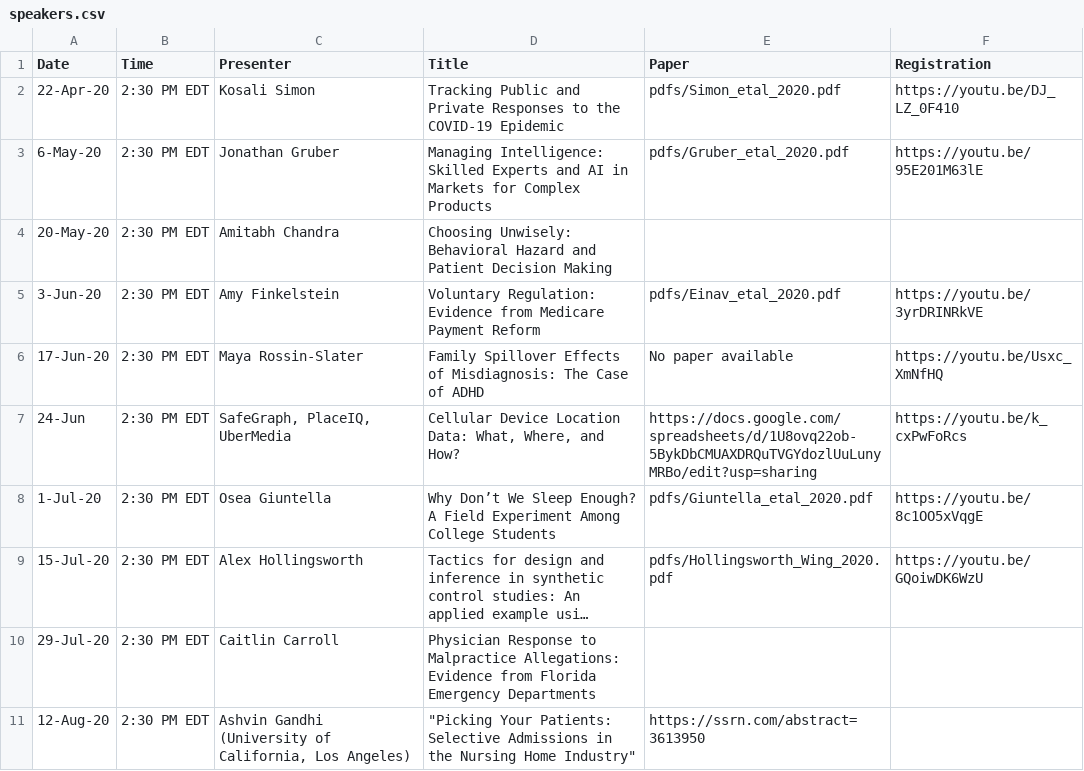
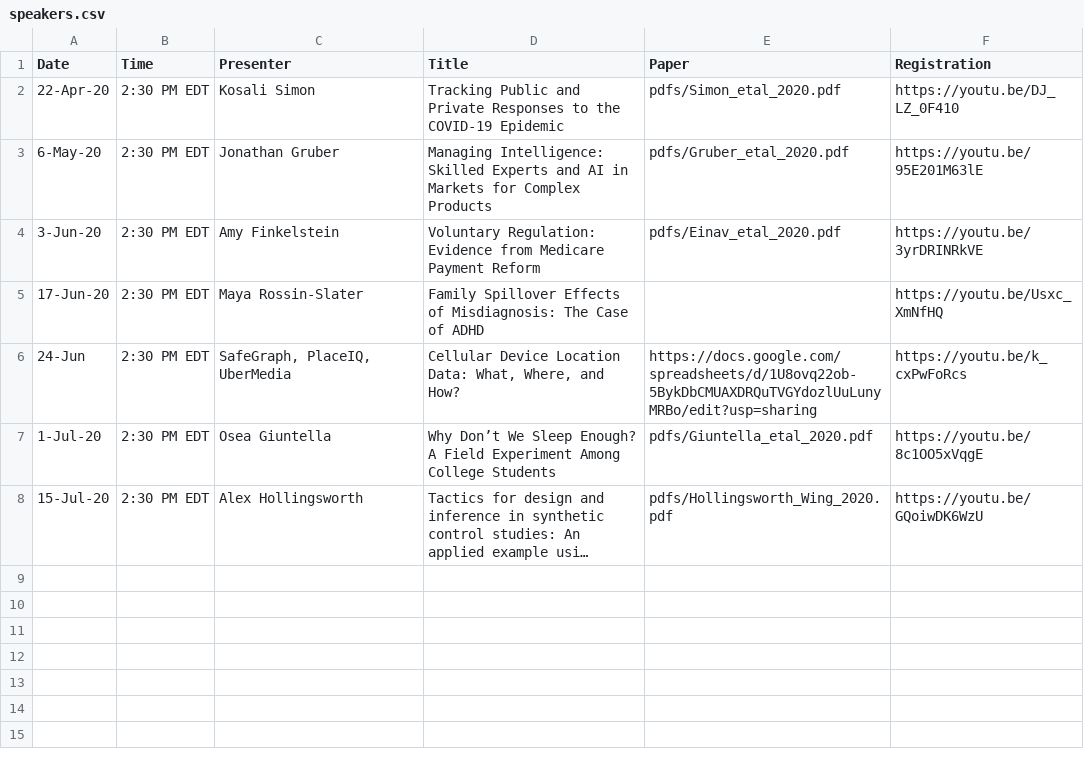
Before and after one commit to ernbilen/EHEC-website, a CSV file: _data/speakers.csv, drawn as a sheet; long unchanged cells end in …; removed rows and columns are numbered as before the commit, all else as after; the diff names each change by its address in the sheet, - before the commit and + after, or states it on an @@ line.

Commit message:
Update speakers.csv

```diff
--- a/_data/speakers.csv
+++ b/_data/speakers.csv
-row 4: 20-May-20 | 2:30 PM EDT | Amitabh Chandra | Choosing Unwisely: Behavioral Hazard and Patient Decision Making
-E5 (Paper): No paper available
+E5 (Paper): (empty)
-row 10: 29-Jul-20 | 2:30 PM EDT | Caitlin Carroll | Physician Response to Malpractice Allegations: Evidence from Florida Emergency Departments
-row 11: 12-Aug-20 | 2:30 PM EDT | Ashvin Gandhi (University of California, Los Angeles) | "Picking Your Patients: Selective Admissions in the Nursing Home Industry" | https://ssrn.com/abstract=3613950
```
